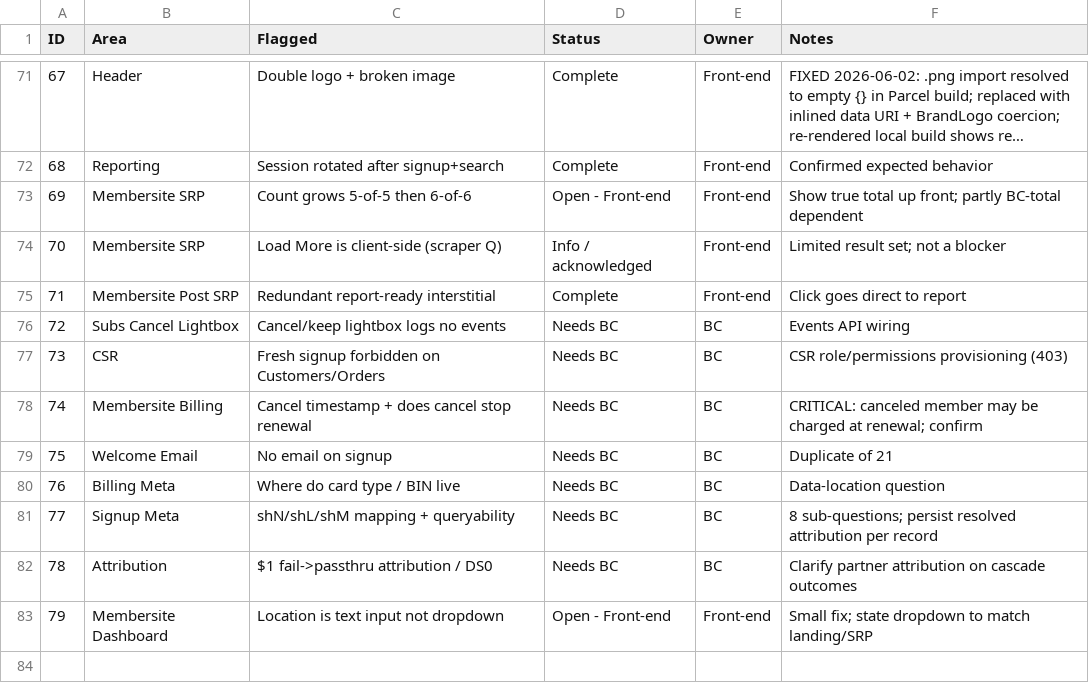
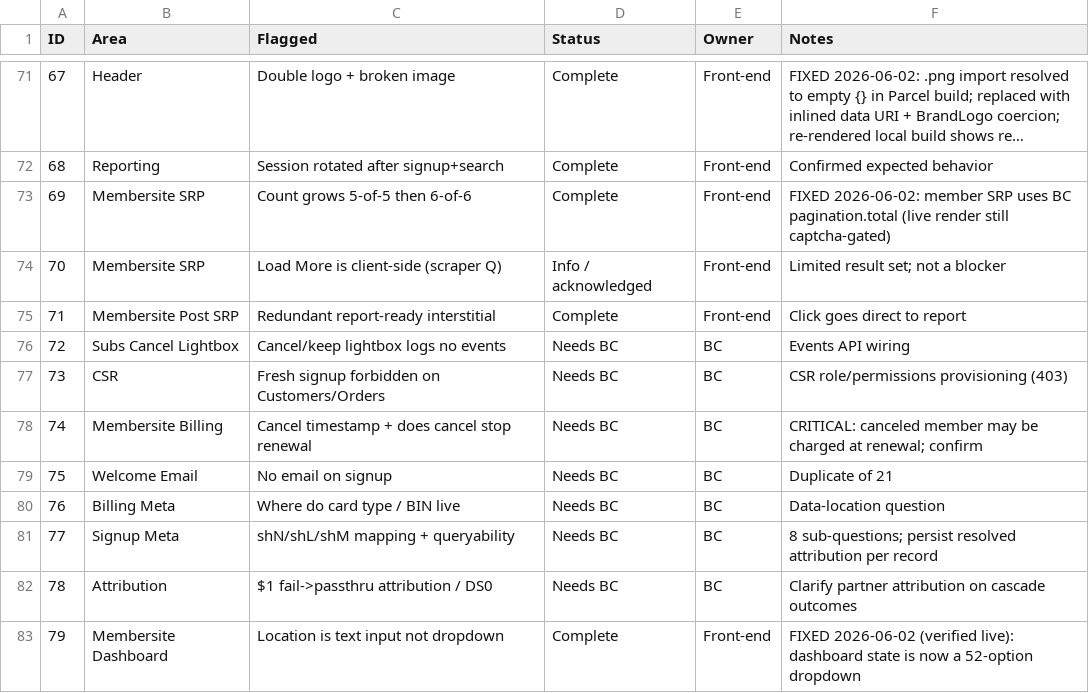
Before and after one commit to dwolfe1966/pds, a CSV file: docs/qa/launch-meeting-status-2026-06-02.csv, drawn as a sheet; only a part is shown, gaps mark what is left out; long unchanged cells end in ….

```diff
--- a/docs/qa/launch-meeting-status-2026-06-02.csv
+++ b/docs/qa/launch-meeting-status-2026-06-02.csv
@@ -72,3 +72,3 @@ ID,Area,Flagged,Status,Owner,Notes
 68,Reporting,Session rotated after signup+search,Complete,Front-end,Confirmed expected behavior
-69,Membersite SRP,Count grows 5-of-5 then 6-of-6,Open - Front-end,Front-end,Show true total up front; partly BC-total dependent
+69,Membersite SRP,Count grows 5-of-5 then 6-of-6,Complete,Front-end,FIXED 2026-06-02: member SRP uses BC pagination.total (live render still captcha-gated)
 70,Membersite SRP,Load More is client-side (scraper Q),Info / acknowledged,Front-end,Limited result set; not a blocker
@@ -82,2 +82,2 @@ ID,Area,Flagged,Status,Owner,Notes
 78,Attribution,$1 fail->passthru attribution / DS0,Needs BC,BC,Clarify partner attribution on cascade outcomes
-79,Membersite Dashboard,Location is text input not dropdown,Open - Front-end,Front-end,Small fix; state dropdown to match landing/SRP
+79,Membersite Dashboard,Location is text input not dropdown,Complete,Front-end,FIXED 2026-06-02 (verified live): dashboard state is now a 52-option dropdown
```
Also changed, not shown: docs/qa/test-log-6-2.csv.
